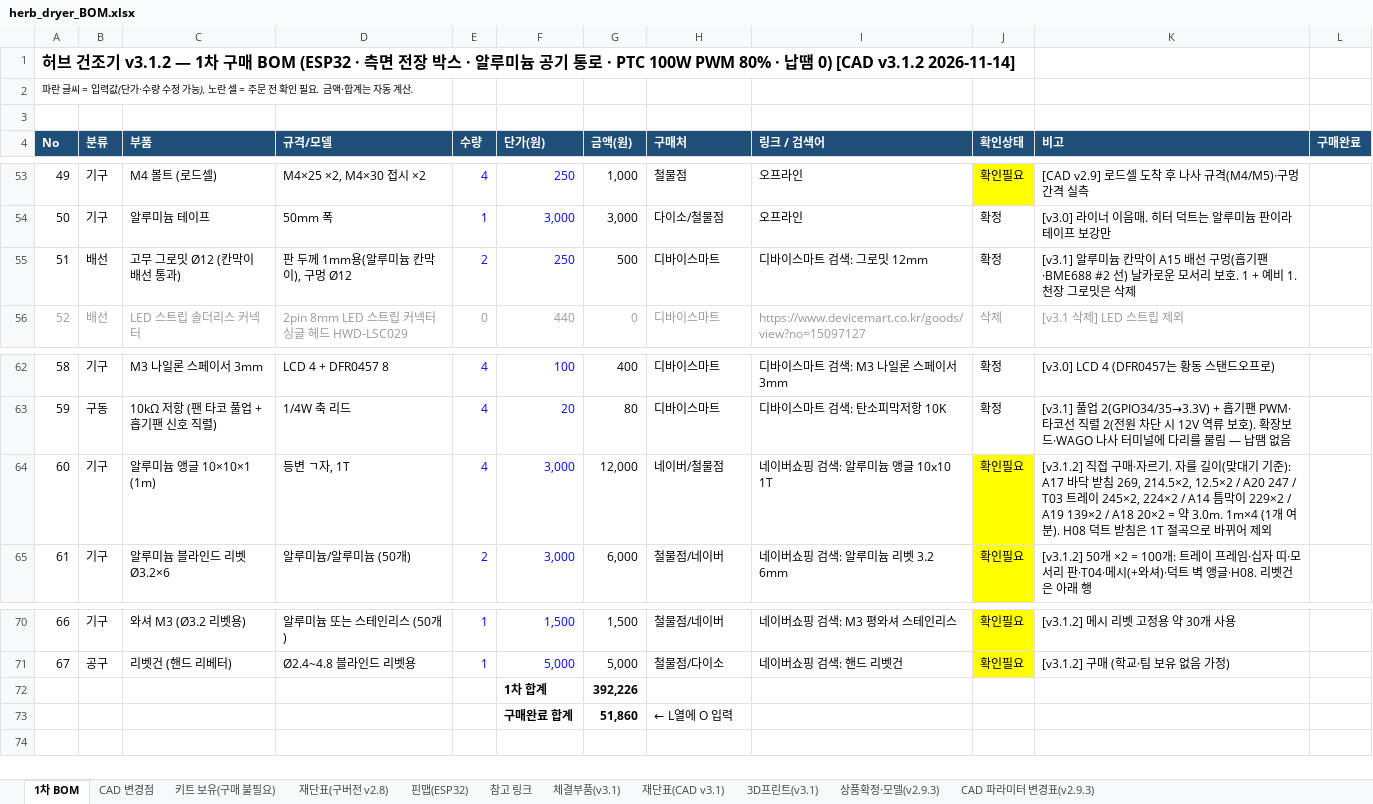
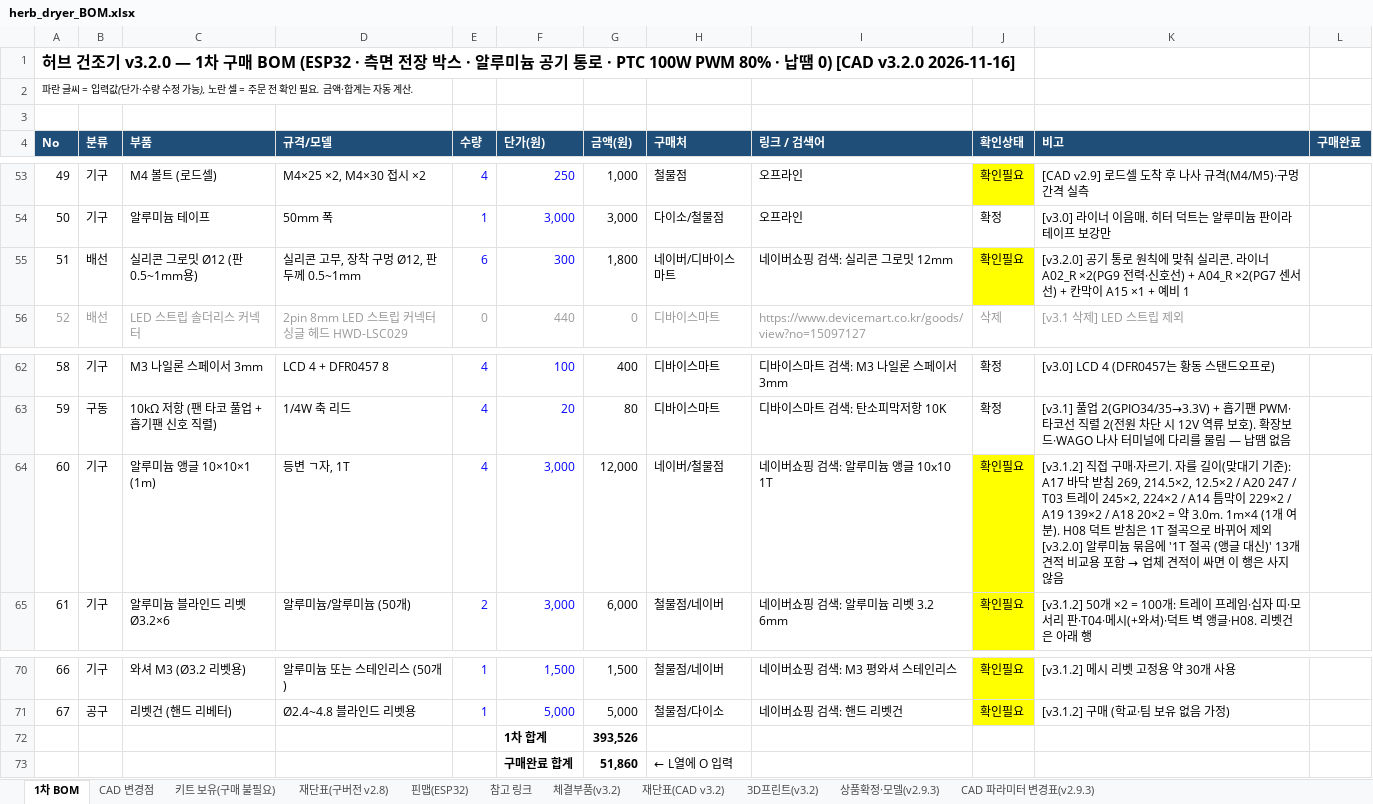
Before and after one commit to bapuri-commits/herb-dryer, an Excel workbook: bom/herb_dryer_BOM.xlsx, sheet 1차 BOM, drawn as a sheet; only a part is shown, gaps mark what is left out; values as stored, in another font and other column widths than the file's, no borders; the diff names each change by its address in the sheet, - before the commit and + after, or states it on an @@ line.

```diff
--- a/bom/herb_dryer_BOM.xlsx (sheet 1차 BOM)
+++ b/bom/herb_dryer_BOM.xlsx (sheet 1차 BOM)
-sheet tab: 체결부품(v3.1)
+sheet tab: 체결부품(v3.2)
-sheet tab: 재단표(CAD v3.1)
+sheet tab: 재단표(CAD v3.2)
-sheet tab: 3D프린트(v3.1)
+sheet tab: 3D프린트(v3.2)
-A1 (No): …건조기 v3.1.2 — 1차 구매 BOM (ESP32 · 측면 전장 박스 · 알루미늄 공기 통로 · PTC 100W PWM 80% · 납땜 0) [CAD v3.1.2 2026-11-14]
+A1 (No): …건조기 v3.2.0 — 1차 구매 BOM (ESP32 · 측면 전장 박스 · 알루미늄 공기 통로 · PTC 100W PWM 80% · 납땜 0) [CAD v3.2.0 2026-11-16]
-C55 (부품): 고무 그로밋 Ø12 (칸막이 배선 통과)
+C55 (부품): 실리콘 그로밋 Ø12 (판 0.5~1mm용)
-D55 (규격/모델): 판 두께 1mm용(알루미늄 칸막이), 구멍 Ø12
+D55 (규격/모델): 실리콘 고무, 장착 구멍 Ø12, 판 두께 0.5~1mm
-E55 (수량): 2
+E55 (수량): 6
-F55 (단가(원)): 250
+F55 (단가(원)): 300
-G55 (금액(원)): 500
+G55 (금액(원)): 1,800
-H55 (구매처): 디바이스마트
+H55 (구매처): 네이버/디바이스마트
-I55 (링크 / 검색어): 디바이스마트 검색: 그로밋 12mm
+I55 (링크 / 검색어): 네이버쇼핑 검색: 실리콘 그로밋 12mm
-J55 (확인상태): 확정
+J55 (확인상태): 확인필요
-J55 fill: none
+J55 fill: #FFFF00
-K55 (비고): [v3.1] 알루미늄 칸막이 A15 배선 구멍(흡기팬·BME688 #2 선) 날카로운 모서리 보호. 1 + 예비 1. 천장 그로밋은 삭제
+K55 (비고): [v3.2.0] 공기 통로 원칙에 맞춰 실리콘. 라이너 A02_R ×2(PG9 전력·신호선) + A04_R ×2(PG7 센서선) + 칸막이 A15 ×1 + 예비 1
@@ K64 (비고): …어 제외 → …어 제외 [v3.2.0] 알루미늄 묶음에 '1T 절곡 (앵글 대신)' 13개 견적 비교용 포함 → 업체 견적이 싸면 이 행은 사지 않음 @@
-G72 (금액(원)): 392,226
+G72 (금액(원)): 393,526
```
Also changed, not shown: sheet CAD 변경점, sheet 재단표(CAD v3.2), sheet 3D프린트(v3.2), sheet 체결부품(v3.2), 5 other files.
